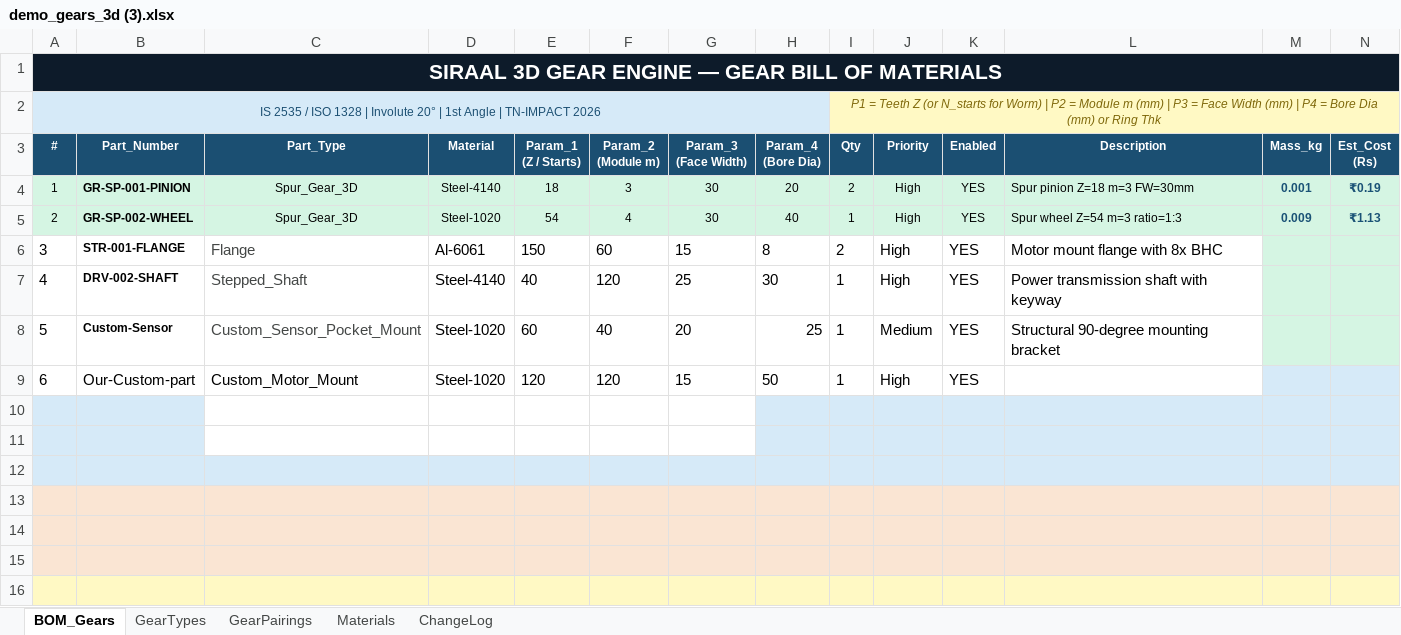
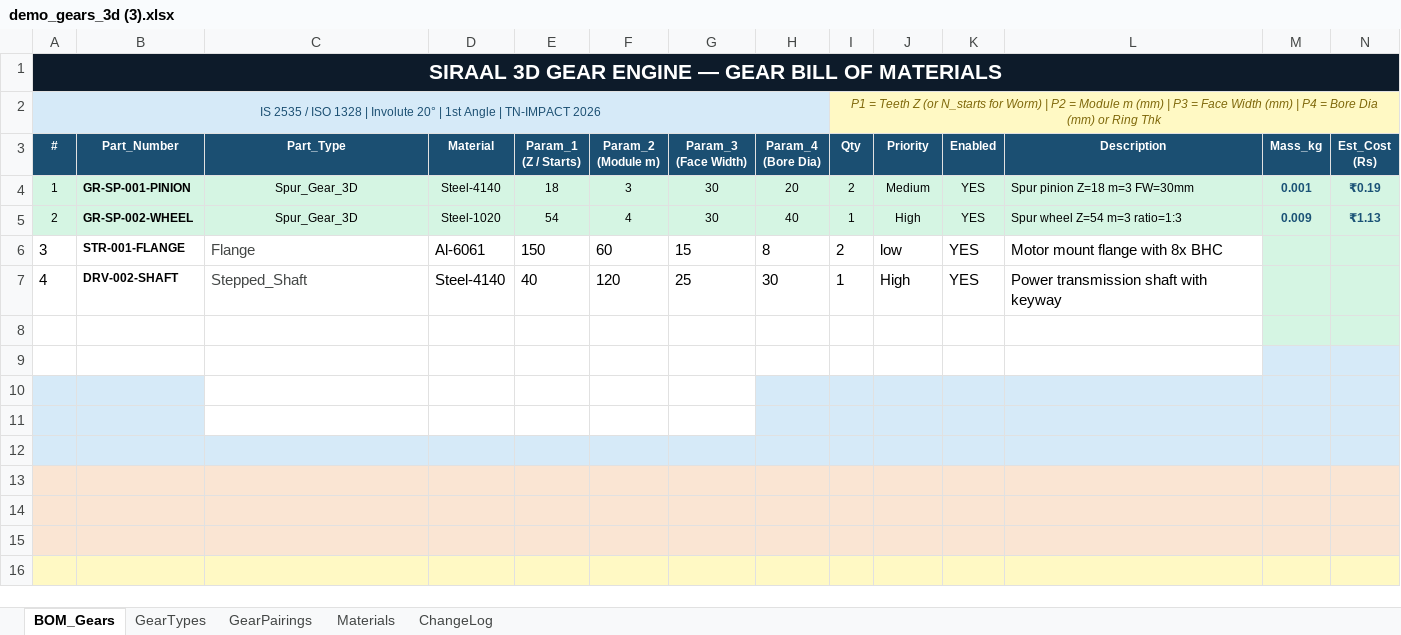
Before and after one commit to adinath-codes/Siraal, an Excel workbook: excels/demo_gears_3d (3).xlsx, sheet BOM_Gears, drawn as a sheet; only a part is shown; values as stored, in another font and other column widths than the file's, no borders; rows hold the shown columns only; the diff names each change by its address in the sheet, - before the commit and + after, or states it on an @@ line.

```diff
--- a/excels/demo_gears_3d (3).xlsx (sheet BOM_Gears)
+++ b/excels/demo_gears_3d (3).xlsx (sheet BOM_Gears)
-J4: High
+J4: Medium
-J6: High
+J6: low
-row 8: 5 | Custom-Sensor | Custom_Sensor_Pocket_Mount | Steel-1020 | 60 | 40 | 20 | 25 | 1 | Medium | YES | Structural 90-degree mounting bracket
+row 8: (empty)
-row 9: 6 | Our-Custom-part | Custom_Motor_Mount | Steel-1020 | 120 | 120 | 15 | 50 | 1 | High | YES
+row 9: (empty)
```
Also changed, not shown: output_manual/manual_bom.xlsx, 11 other files.
